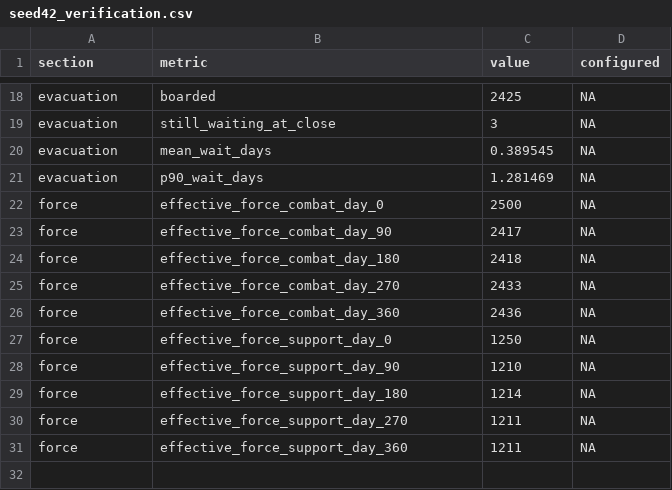
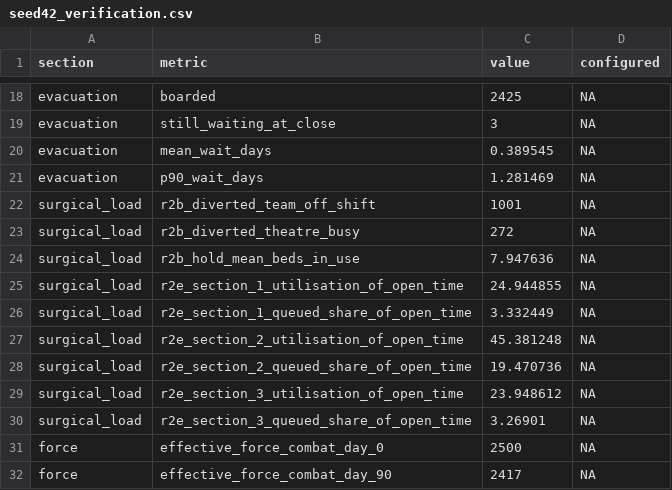
Before and after one commit to natosys/Battlefield-Casualty-Handling, a CSV file: data/seed42_verification.csv, drawn as a sheet; only a part is shown, gaps mark what is left out; the shorter side is filled out with more unchanged rows; the diff names each change by its address in the sheet, - before the commit and + after, or states it on an @@ line.

```diff
--- a/data/seed42_verification.csv
+++ b/data/seed42_verification.csv
+row 22: surgical_load | r2b_diverted_team_off_shift | 1001 | NA
+row 23: surgical_load | r2b_diverted_theatre_busy | 272 | NA
+row 24: surgical_load | r2b_hold_mean_beds_in_use | 7.947636 | NA
+row 25: surgical_load | r2e_section_1_utilisation_of_open_time | 24.944855 | NA
+row 26: surgical_load | r2e_section_1_queued_share_of_open_time | 3.332449 | NA
+row 27: surgical_load | r2e_section_2_utilisation_of_open_time | 45.381248 | NA
+row 28: surgical_load | r2e_section_2_queued_share_of_open_time | 19.470736 | NA
+row 29: surgical_load | r2e_section_3_utilisation_of_open_time | 23.948612 | NA
+row 30: surgical_load | r2e_section_3_queued_share_of_open_time | 3.26901 | NA
```
Also changed, not shown: 2 other files.
